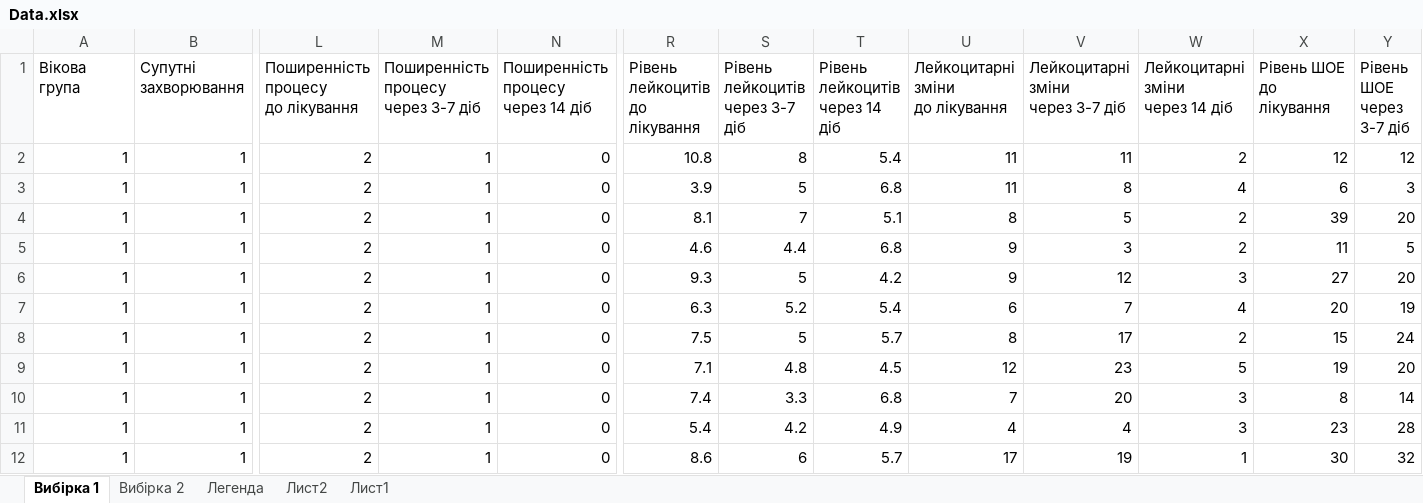
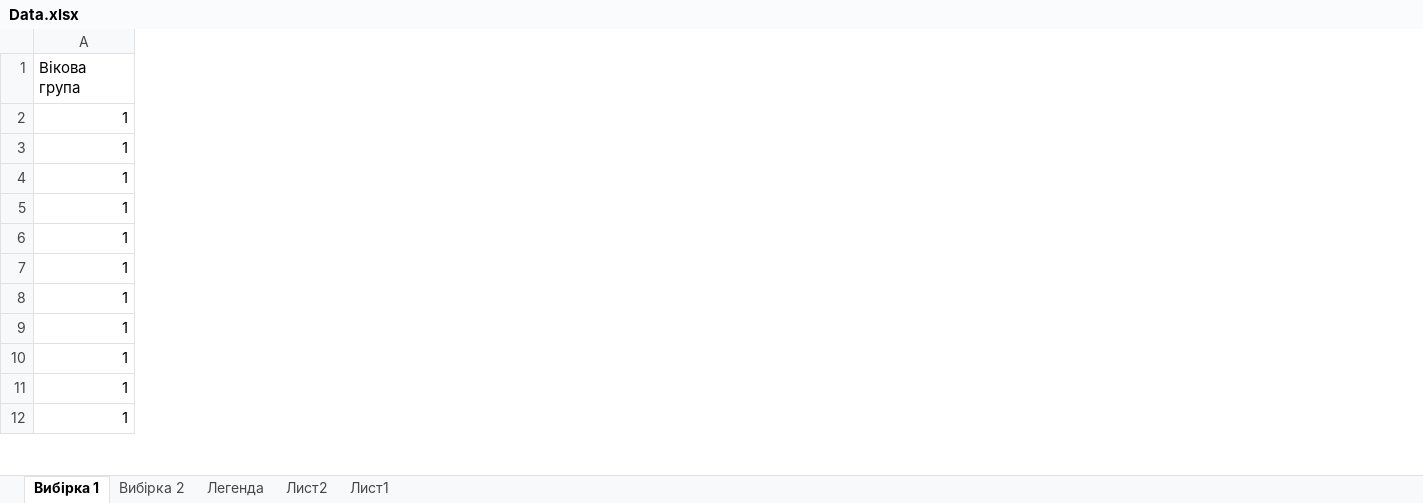
Before and after one commit to yaroslavmavliutov/Survival-analysis, an Excel workbook: Data.xlsx, sheet Вибірка 1, drawn as a sheet; only a part is shown, gaps mark what is left out; values as stored, in another font and other column widths than the file's, no cell formats; ↵ is a line break in a cell; the diff covers the shown part only; the diff names each change by its address in the sheet, - before the commit and + after, or states it on an @@ line.

```diff
--- a/Data.xlsx (sheet Вибірка 1)
+++ b/Data.xlsx (sheet Вибірка 1)
-column B (Супутні захворювання), rows 2-12: all 1
-column L, rows 1-12: Поширенність процесу ↵ до лікування | 2 | 2 | 2 | 2 | 2 | 2 | 2 | 2 | 2 | 2 | 2
-column M, rows 1-12: Поширенність процесу ↵ через 3-7 діб | 1 | 1 | 1 | 1 | 1 | 1 | 1 | 1 | 1 | 1 | 1
-column N, rows 1-12: Поширенність процесу ↵ через 14 діб | 0 | 0 | 0 | 0 | 0 | 0 | 0 | 0 | 0 | 0 | 0
-column R (Рівень лейкоцитів до лікування), rows 2-12: 10.8 | 3.9 | 8.1 | 4.6 | 9.3 | 6.3 | 7.5 | 7.1 | 7.4 | 5.4 | 8.6
-column S (Рівень лейкоцитів через 3-7 діб), rows 2-12: 8 | 5 | 7 | 4.4 | 5 | 5.2 | 5 | 4.8 | 3.3 | 4.2 | 6
-column T (Рівень лейкоцитів через 14 діб), rows 2-12: 5.4 | 6.8 | 5.1 | 6.8 | 4.2 | 5.4 | 5.7 | 4.5 | 6.8 | 4.9 | 5.7
-column U (Лейкоцитарні зміни до лікування), rows 2-12: 11 | 11 | 8 | 9 | 9 | 6 | 8 | 12 | 7 | 4 | 17
-column V (Лейкоцитарні зміни через 3-7 діб), rows 2-12: 11 | 8 | 5 | 3 | 12 | 7 | 17 | 23 | 20 | 4 | 19
-column W (Лейкоцитарні зміни через 14 діб), rows 2-12: 2 | 4 | 2 | 2 | 3 | 4 | 2 | 5 | 3 | 3 | 1
-column X (Рівень ШОЕ до лікування), rows 2-12: 12 | 6 | 39 | 11 | 27 | 20 | 15 | 19 | 8 | 23 | 30
-column Y (Рівень ШОЕ через 3-7 діб), rows 2-12: 12 | 3 | 20 | 5 | 20 | 19 | 24 | 20 | 14 | 28 | 32
```
Also changed, not shown: 9 removed columns elsewhere in this sheet, cell formats, charts or pictures, 3 other files.
